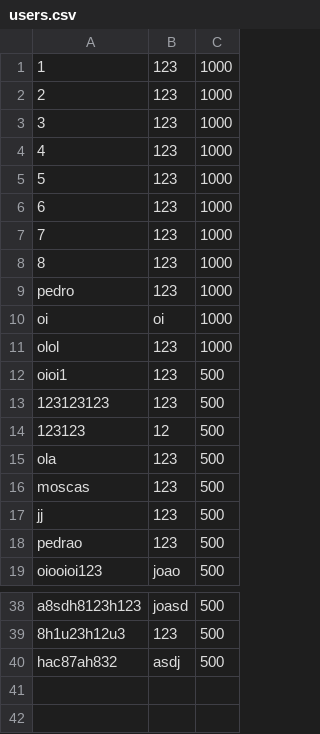
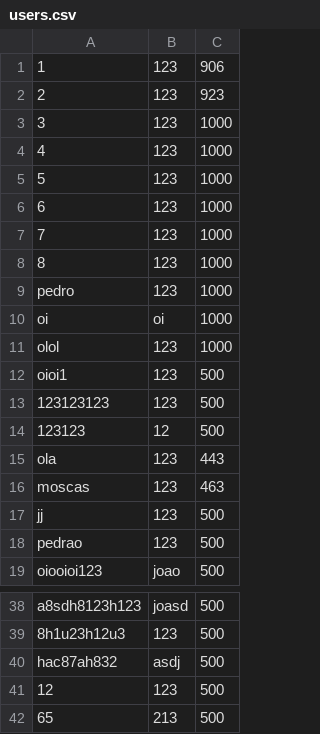
Before and after one commit to diogobabo/CPD-FEUP, a CSV file: assign2/src/server/users.csv, drawn as a sheet; only a part is shown, gaps mark what is left out.

```diff
--- a/assign2/src/server/users.csv
+++ b/assign2/src/server/users.csv
@@ -1,3 +1,3 @@
-1,123,1000
-2,123,1000
+1,123,906
+2,123,923
 3,123,1000
@@ -14,4 +14,4 @@ oioi1,123,500
 123123,12,500
-ola,123,500
-moscas,123,500
+ola,123,443
+moscas,123,463
 jj,123,500
@@ -40 +40,3 @@ a8sdh8123h123,joasd,500
 hac87ah832,asdj,500
+12,123,500
+65,213,500
```
Also changed, not shown: 21 other files.
